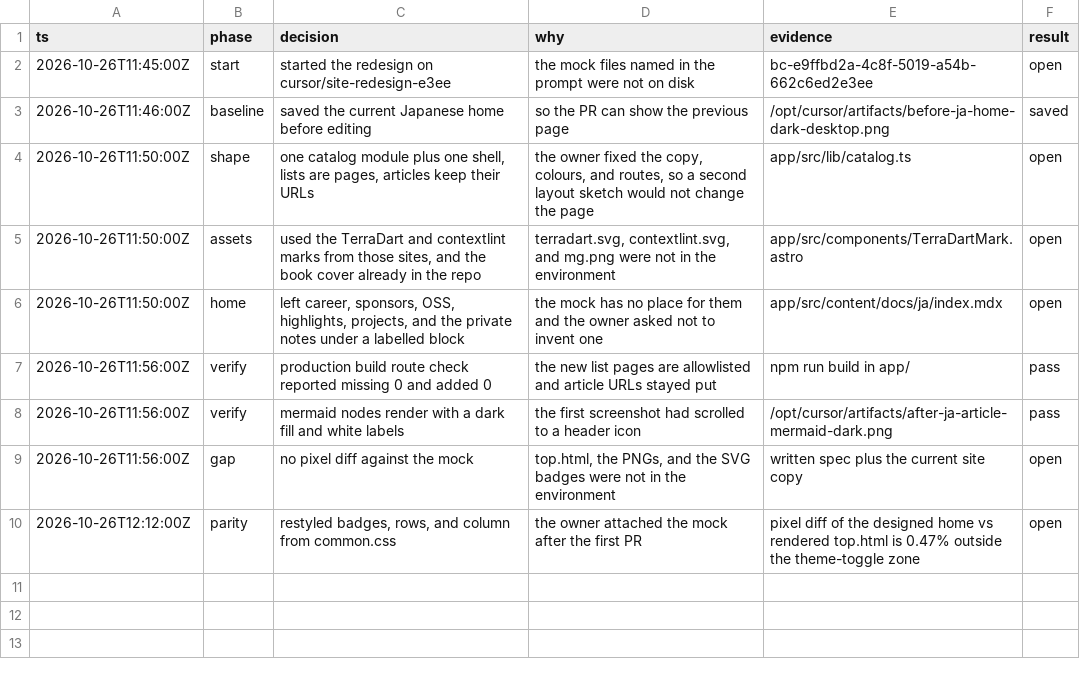
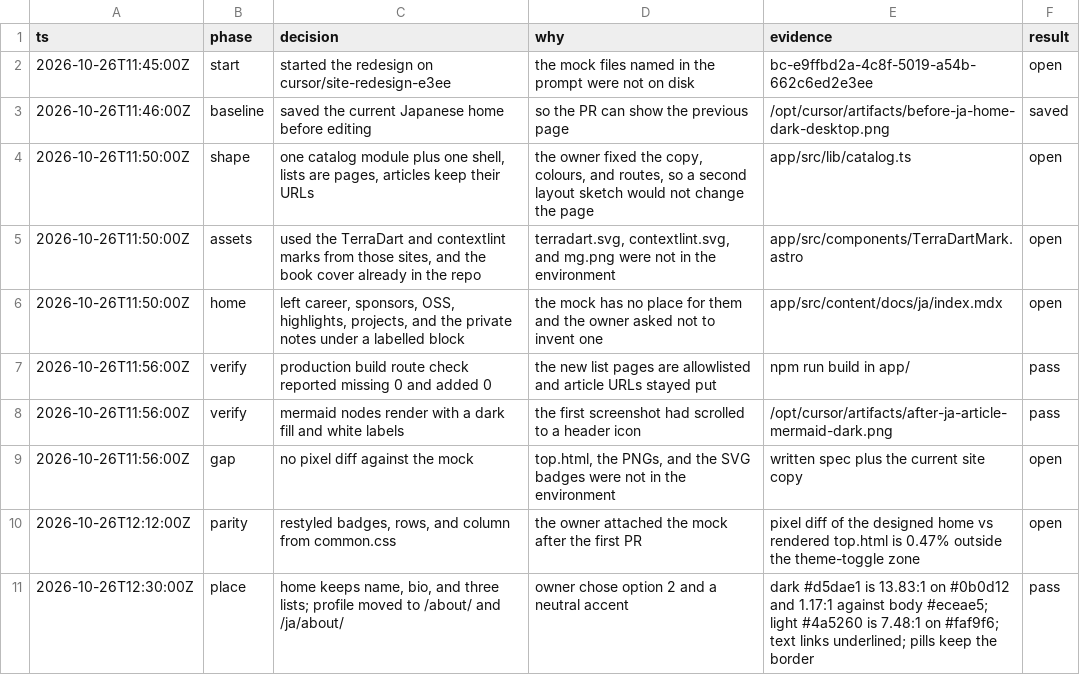
Before and after one commit to koborin-ai/site, a TSV file: .audit/site-redesign.tsv, drawn as a sheet; the diff names each change by its address in the sheet, - before the commit and + after, or states it on an @@ line.

```diff
--- a/.audit/site-redesign.tsv
+++ b/.audit/site-redesign.tsv
+row 11: 2026-10-26T12:30:00Z | place | home keeps name, bio, and three lists; profile moved to /about/ and /ja/about/ | owner chose option 2 and a neutral accent | dark #d5dae1 is 13.83:1 on #0b0d12 and 1.17:1 against body #eceae5; light #4a5260 is 7.48:1 on #faf9f6; text links underlined; pills keep the border | pass
```
Also changed, not shown: 16 other files.
